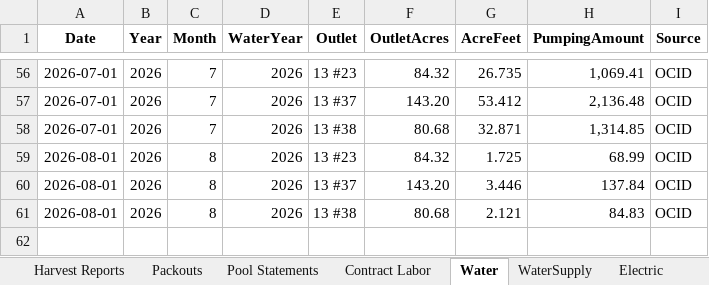
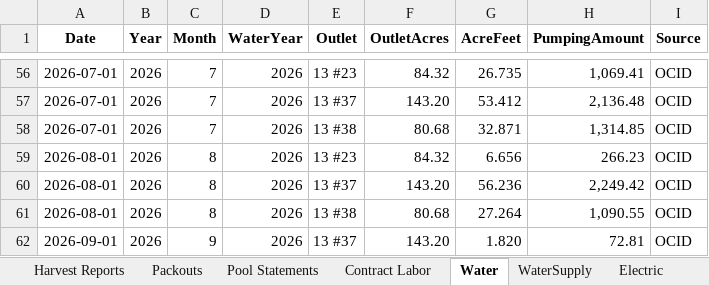
Before and after one commit to msmoore18/lazyspackouts, an Excel workbook: Compiled_Report.xlsx, sheet Water, drawn as a sheet; only a part is shown, gaps mark what is left out; values as stored, in another font and other column widths than the file's, no borders; the diff names each change by its address in the sheet, - before the commit and + after, or states it on an @@ line.

Commit message:
Update OCID Water August 2026 usage and add September from UsageReport_08_2026 (through 3 Sep)

```diff
--- a/Compiled_Report.xlsx (sheet Water)
+++ b/Compiled_Report.xlsx (sheet Water)
-G59 (AcreFeet): 1.725
+G59 (AcreFeet): 6.656
-H59 (PumpingAmount): 68.99
+H59 (PumpingAmount): 266.23
-G60 (AcreFeet): 3.446
+G60 (AcreFeet): 56.236
-H60 (PumpingAmount): 137.84
+H60 (PumpingAmount): 2,249.42
-G61 (AcreFeet): 2.121
+G61 (AcreFeet): 27.264
-H61 (PumpingAmount): 84.83
+H61 (PumpingAmount): 1,090.55
+row 62: 2026-09-01 | 2026 | 9 | 2026 | 13 #37 | 143.20 | 1.820 | 72.81 | OCID
```
Also changed, not shown: sheet WaterSupply.
